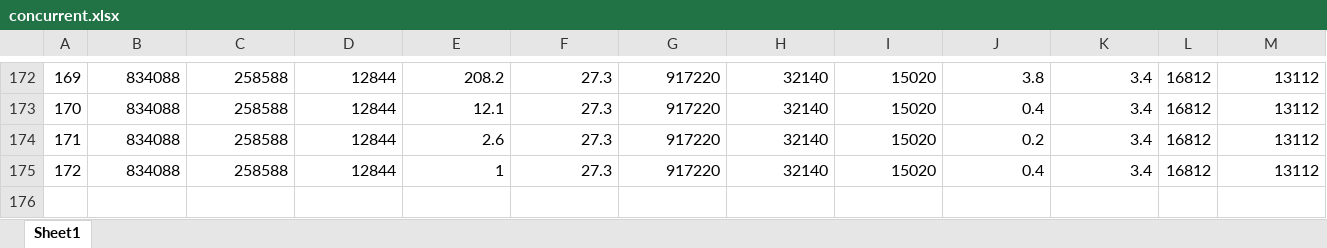
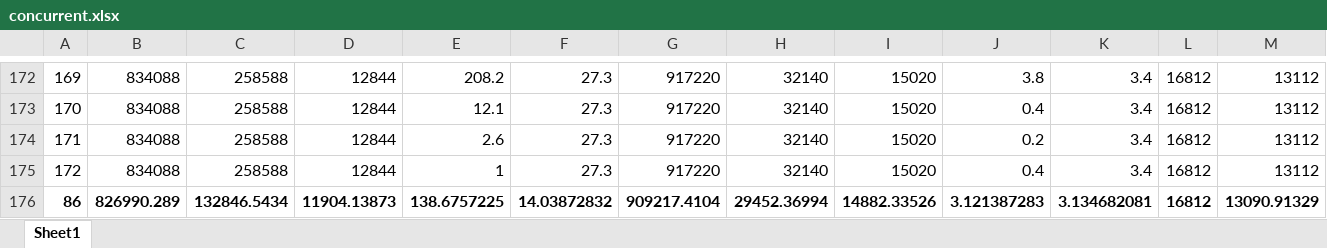
Before and after one commit to christian7137/SolarCarProject, an Excel workbook: Display/TestLogs/concurrent.xlsx, sheet Sheet1, drawn as a sheet; only a part is shown, gaps mark what is left out; values as stored, in another font and other column widths than the file's, no borders; charts and pictures not drawn; rows hold the shown columns only; the diff names each change by its address in the sheet, - before the commit and + after, or states it on an @@ line.

Commit message:
Consolidated inflow data logs

```diff
--- a/Display/TestLogs/concurrent.xlsx (sheet Sheet1)
+++ b/Display/TestLogs/concurrent.xlsx (sheet Sheet1)
+row 176: 86 | 826990.289 | 132846.5434 | 11904.13873 | 138.6757225 | 14.03872832 | 909217.4104 | 29452.36994 | 14882.33526 | 3.121387283 | 3.134682081 | 16812 | 13090.91329
```
Also changed, not shown: charts or pictures, 6 other files.
